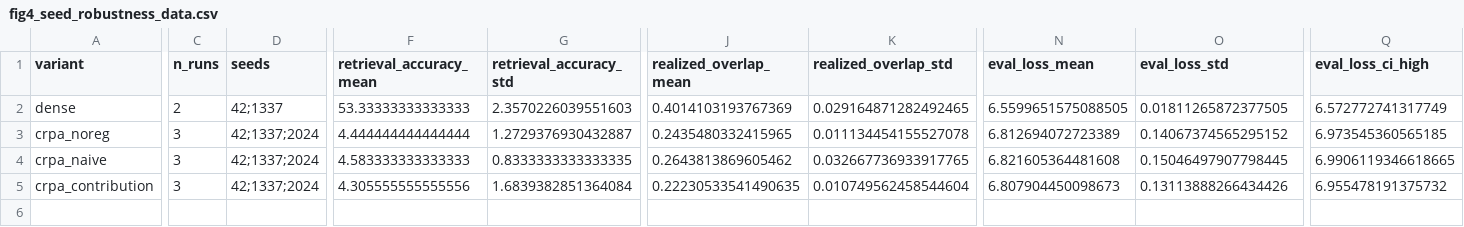
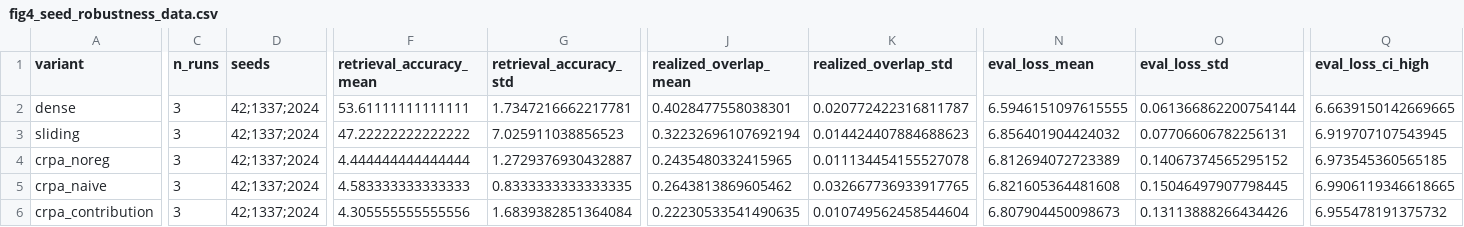
Before and after one commit to RohanMulay1/crpa, a CSV file: results/figures/fig4_seed_robustness_data.csv, drawn as a sheet; only a part is shown, gaps mark what is left out; rows hold the shown columns only; the diff covers the shown part only; the diff names each change by its address in the sheet, - before the commit and + after, or states it on an @@ line.

```diff
--- a/results/figures/fig4_seed_robustness_data.csv
+++ b/results/figures/fig4_seed_robustness_data.csv
-C2 (n_runs): 2
+C2 (n_runs): 3
-D2 (seeds): 42;1337
+D2 (seeds): 42;1337;2024
-F2 (retrieval_accuracy_mean): 53.33333333333333
+F2 (retrieval_accuracy_mean): 53.61111111111111
-G2 (retrieval_accuracy_std): 2.3570226039551603
+G2 (retrieval_accuracy_std): 1.7347216662217781
-J2 (realized_overlap_mean): 0.4014103193767369
+J2 (realized_overlap_mean): 0.4028477558038301
-K2 (realized_overlap_std): 0.029164871282492465
+K2 (realized_overlap_std): 0.020772422316811787
-N2 (eval_loss_mean): 6.5599651575088505
+N2 (eval_loss_mean): 6.5946151097615555
-O2 (eval_loss_std): 0.01811265872377505
+O2 (eval_loss_std): 0.061366862200754144
-Q2 (eval_loss_ci_high): 6.572772741317749
+Q2 (eval_loss_ci_high): 6.6639150142669665
+row 3: sliding | 3 | 42;1337;2024 | 47.22222222222222 | 7.025911038856523 | 0.32232696107692194 | 0.014424407884688623 | 6.856401904424032 | 0.07706606782256131 | 6.919707107543945
```
Also changed, not shown: 9 edited cells elsewhere in this file, results/tier1/aggregate.csv, results/tier1/runs.csv, 18 other files.
